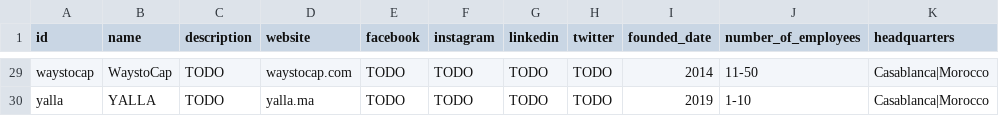
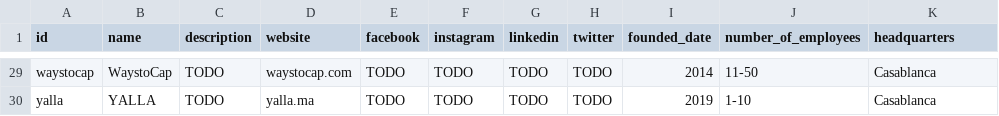
Before and after one commit to dy3l/yqGcHIiNPLS, a CSV file: data/companies.csv, drawn as a sheet; only a part is shown, gaps mark what is left out; the diff covers the shown part only; the diff names each change by its address in the sheet, - before the commit and + after, or states it on an @@ line.

```diff
--- a/data/companies.csv
+++ b/data/companies.csv
-K29:K30 (headquarters): Casablanca|Morocco
+K29:K30 (headquarters): Casablanca
```
Also changed, not shown: 34 edited cells elsewhere in this file, 1 other file.
